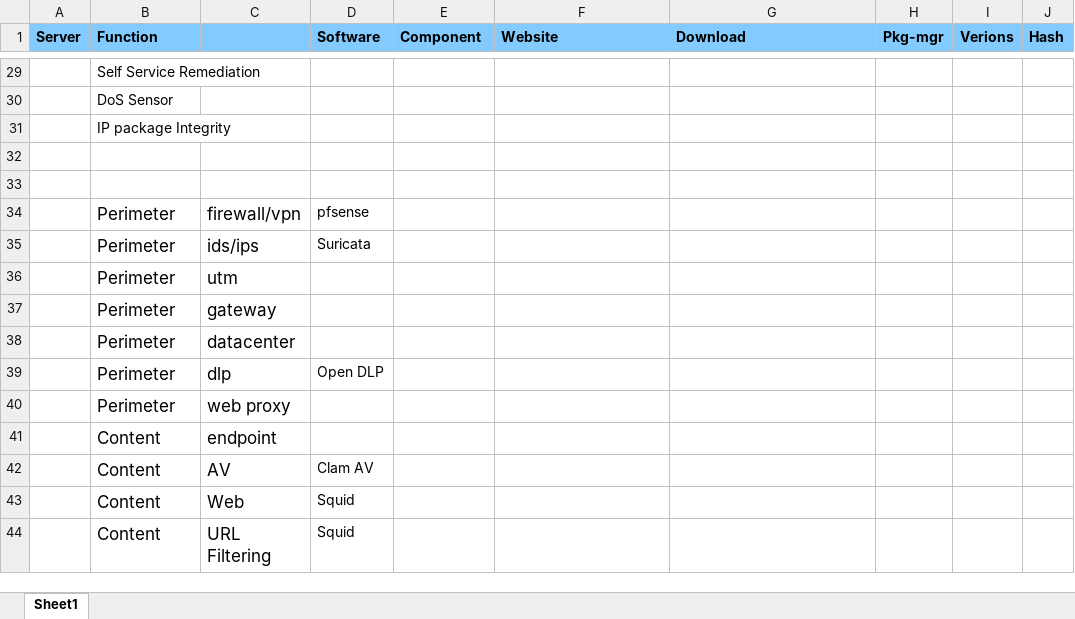
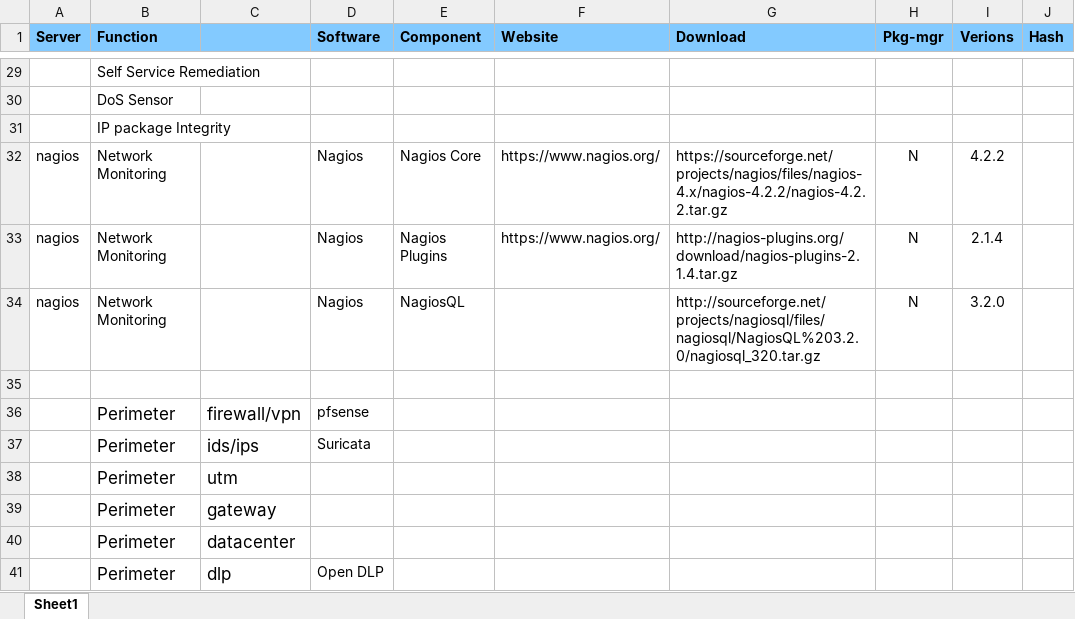
Before and after one commit to cyberxml/mcsoc, an Excel workbook: docs/McSOC BOM.xlsx, sheet Sheet1, drawn as a sheet; only a part is shown, gaps mark what is left out; the shorter side is filled out with more unchanged rows; values as stored, in another font and other column widths than the file's, no borders; the diff names each change by its address in the sheet, - before the commit and + after, or states it on an @@ line.

```diff
--- a/docs/McSOC BOM.xlsx (sheet Sheet1)
+++ b/docs/McSOC BOM.xlsx (sheet Sheet1)
-row 32: (empty)
+row 32: nagios | Network Monitoring |  | Nagios | Nagios Core | https://www.nagios.org/ | https://sourceforge.net/projects/nagios/files/nagios-4.x/nagios-4.2.2/nagios-4.2.2.tar.gz | N | 4.2.2
+row 33: nagios | Network Monitoring |  | Nagios | Nagios Plugins | https://www.nagios.org/ | http://nagios-plugins.org/download/nagios-plugins-2.1.4.tar.gz | N | 2.1.4
+row 34: nagios | Network Monitoring |  | Nagios | NagiosQL |  | http://sourceforge.net/projects/nagiosql/files/nagiosql/NagiosQL%203.2.0/nagiosql_320.tar.gz | N | 3.2.0
```
Also changed, not shown: docs/McSOC IPPLAN.xlsx, 7 other files.
